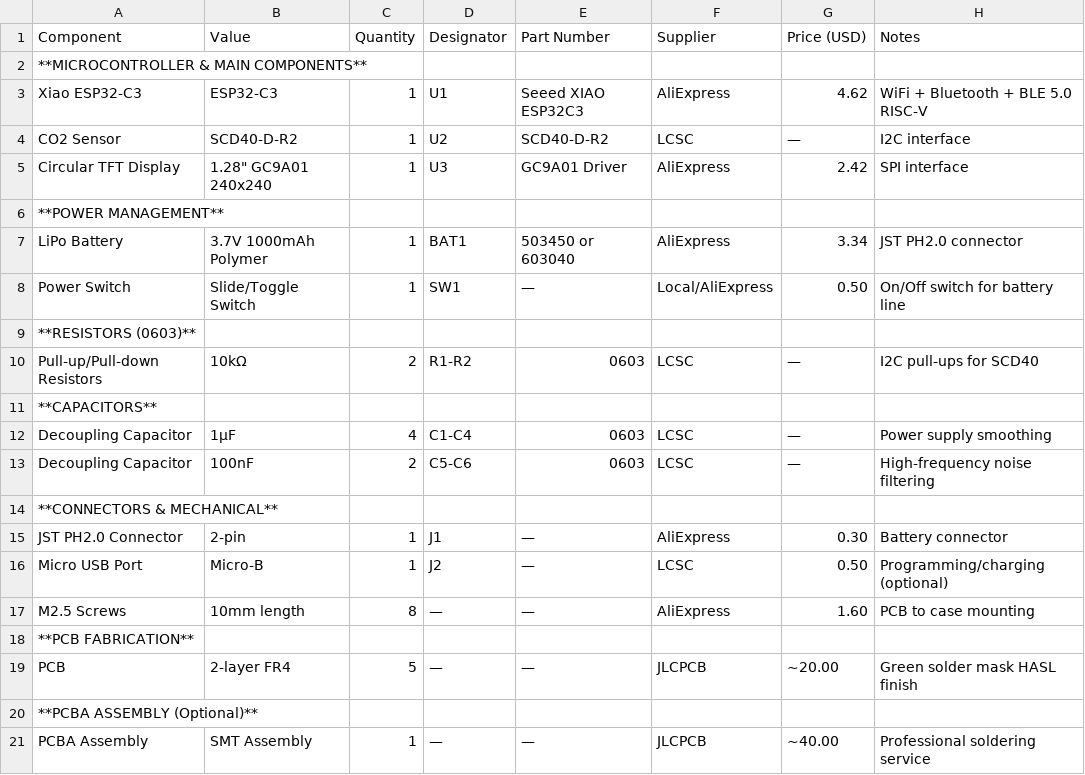
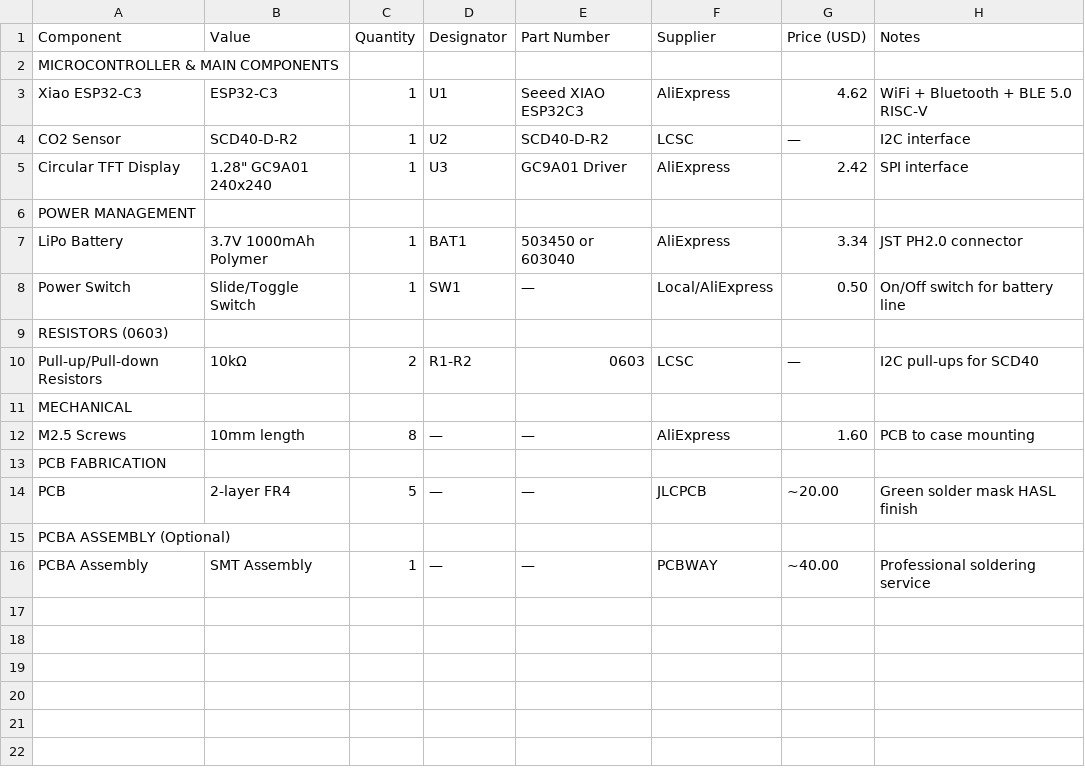
Before and after one commit to adriel-babalola/aries, a CSV file: bom.csv, drawn as a sheet.

```diff
--- a/bom.csv
+++ b/bom.csv
@@ -1,3 +1,3 @@
 Component,Value,Quantity,Designator,Part Number,Supplier,Price (USD),Notes
-**MICROCONTROLLER & MAIN COMPONENTS**
+MICROCONTROLLER & MAIN COMPONENTS
 Xiao ESP32-C3,ESP32-C3,1,U1,Seeed XIAO ESP32C3,AliExpress,4.62,WiFi + Bluetooth + BLE 5.0 RISC-V
@@ -5,17 +5,12 @@ CO2 Sensor,SCD40-D-R2,1,U2,SCD40-D-R2,LCSC,—,I2C interface
 Circular TFT Display,1.28" GC9A01 240x240,1,U3,GC9A01 Driver,AliExpress,2.42,SPI interface
-**POWER MANAGEMENT**
+POWER MANAGEMENT
 LiPo Battery,3.7V 1000mAh Polymer,1,BAT1,503450 or 603040,AliExpress,3.34,JST PH2.0 connector
 Power Switch,Slide/Toggle Switch,1,SW1,—,Local/AliExpress,0.50,On/Off switch for battery line
-**RESISTORS (0603)**
+RESISTORS (0603)
 Pull-up/Pull-down Resistors,10kΩ,2,R1-R2,0603,LCSC,—,I2C pull-ups for SCD40
-**CAPACITORS**
-Decoupling Capacitor,1µF,4,C1-C4,0603,LCSC,—,Power supply smoothing
-Decoupling Capacitor,100nF,2,C5-C6,0603,LCSC,—,High-frequency noise filtering
-**CONNECTORS & MECHANICAL**
-JST PH2.0 Connector,2-pin,1,J1,—,AliExpress,0.30,Battery connector
-Micro USB Port,Micro-B,1,J2,—,LCSC,0.50,Programming/charging (optional)
+MECHANICAL
 M2.5 Screws,10mm length,8,—,—,AliExpress,1.60,PCB to case mounting
-**PCB FABRICATION**
+PCB FABRICATION
 PCB,2-layer FR4,5,—,—,JLCPCB,~20.00,Green solder mask HASL finish
-**PCBA ASSEMBLY (Optional)**
-PCBA Assembly,SMT Assembly,1,—,—,JLCPCB,~40.00,Professional soldering service
+PCBA ASSEMBLY (Optional)
+PCBA Assembly,SMT Assembly,1,—,—,PCBWAY,~40.00,Professional soldering service
```
Also changed, not shown: 1 other file.
